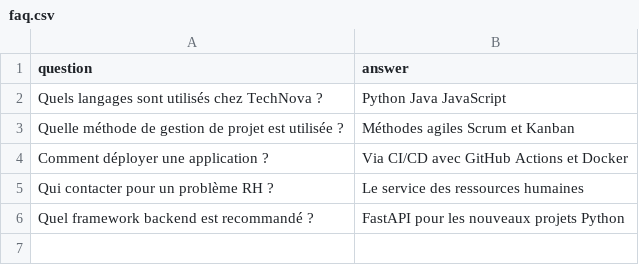
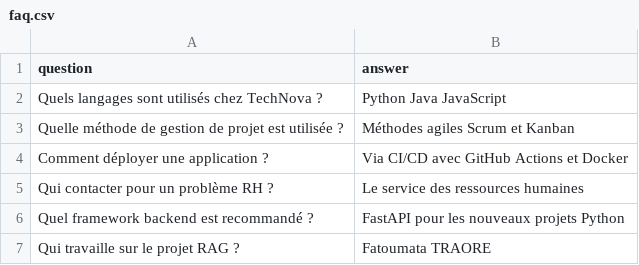
Before and after one commit to Fatoutr2/Mini-RAG, a CSV file: mini-rag-ui/data/private/faq.csv, drawn as a sheet.

```diff
--- a/mini-rag-ui/data/private/faq.csv
+++ b/mini-rag-ui/data/private/faq.csv
@@ -6 +6,2 @@ Qui contacter pour un problème RH ?,Le service des ressources humaines
 Quel framework backend est recommandé ?,FastAPI pour les nouveaux projets Python
+Qui travaille sur le projet RAG ?,Fatoumata TRAORE
```
Also changed, not shown: 2 other files.
